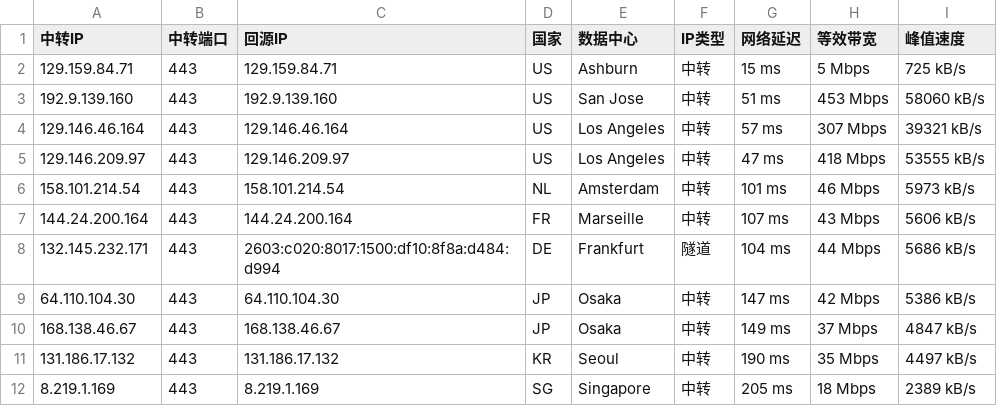
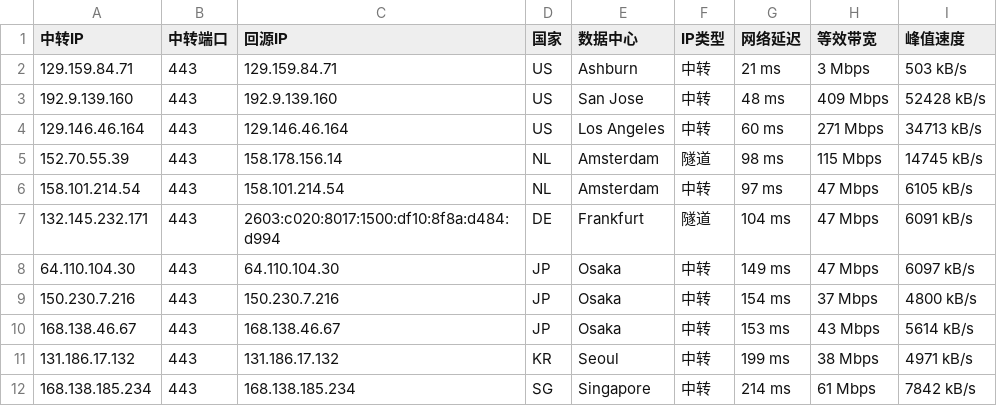
Before and after one commit to 520mmxx/CF-PROXYIP, a CSV file: latest.csv, drawn as a sheet; only a part is shown; the diff covers the shown part only.

```diff
--- a/latest.csv
+++ b/latest.csv
@@ -1,12 +1,12 @@
 中转IP,中转端口,回源IP,国家,数据中心,IP类型,网络延迟,等效带宽,峰值速度
-129.159.84.71,443,129.159.84.71,US,Ashburn,中转,15 ms,5 Mbps,725 kB/s
-192.9.139.160,443,192.9.139.160,US,San Jose,中转,51 ms,453 Mbps,58060 kB/s
-129.146.46.164,443,129.146.46.164,US,Los Angeles,中转,57 ms,307 Mbps,39321 kB/s
-129.146.209.97,443,129.146.209.97,US,Los Angeles,中转,47 ms,418 Mbps,53555 kB/s
-158.101.214.54,443,158.101.214.54,NL,Amsterdam,中转,101 ms,46 Mbps,5973 kB/s
-144.24.200.164,443,144.24.200.164,FR,Marseille,中转,107 ms,43 Mbps,5606 kB/s
-132.145.232.171,443,2603:c020:8017:1500:df10:8f8a:d484:d994,DE,Frankfurt,隧道,104 ms,44 Mbps,5686 kB/s
-64.110.104.30,443,64.110.104.30,JP,Osaka,中转,147 ms,42 Mbps,5386 kB/s
-168.138.46.67,443,168.138.46.67,JP,Osaka,中转,149 ms,37 Mbps,4847 kB/s
-131.186.17.132,443,131.186.17.132,KR,Seoul,中转,190 ms,35 Mbps,4497 kB/s
-8.219.1.169,443,8.219.1.169,SG,Singapore,中转,205 ms,18 Mbps,2389 kB/s
+129.159.84.71,443,129.159.84.71,US,Ashburn,中转,21 ms,3 Mbps,503 kB/s
+192.9.139.160,443,192.9.139.160,US,San Jose,中转,48 ms,409 Mbps,52428 kB/s
+129.146.46.164,443,129.146.46.164,US,Los Angeles,中转,60 ms,271 Mbps,34713 kB/s
+152.70.55.39,443,158.178.156.14,NL,Amsterdam,隧道,98 ms,115 Mbps,14745 kB/s
+158.101.214.54,443,158.101.214.54,NL,Amsterdam,中转,97 ms,47 Mbps,6105 kB/s
+132.145.232.171,443,2603:c020:8017:1500:df10:8f8a:d484:d994,DE,Frankfurt,隧道,104 ms,47 Mbps,6091 kB/s
+64.110.104.30,443,64.110.104.30,JP,Osaka,中转,149 ms,47 Mbps,6097 kB/s
+150.230.7.216,443,150.230.7.216,JP,Osaka,中转,154 ms,37 Mbps,4800 kB/s
+168.138.46.67,443,168.138.46.67,JP,Osaka,中转,153 ms,43 Mbps,5614 kB/s
+131.186.17.132,443,131.186.17.132,KR,Seoul,中转,199 ms,38 Mbps,4971 kB/s
+168.138.185.234,443,168.138.185.234,SG,Singapore,中转,214 ms,61 Mbps,7842 kB/s
```
Also changed, not shown: 2 added rows and 11 edited cells elsewhere in this file.
